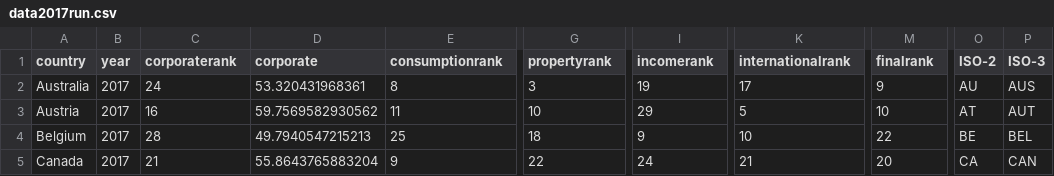
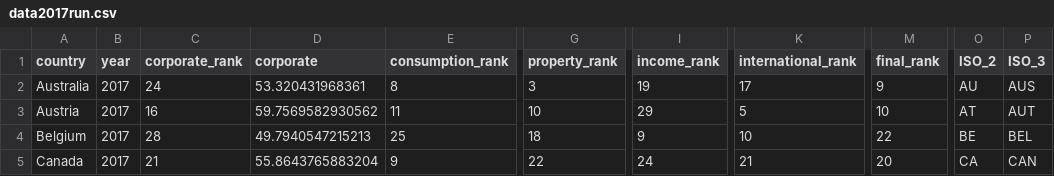
Before and after one commit to TaxFoundation/international-tax-competitiveness-index, a CSV file: final-outputs/data2017run.csv, drawn as a sheet; only a part is shown, gaps mark what is left out; the diff names each change by its address in the sheet, - before the commit and + after, or states it on an @@ line.

```diff
--- a/final-outputs/data2017run.csv
+++ b/final-outputs/data2017run.csv
-C1: corporaterank
+C1: corporate_rank
-E1: consumptionrank
+E1: consumption_rank
-G1: propertyrank
+G1: property_rank
-I1: incomerank
+I1: income_rank
-K1: internationalrank
+K1: international_rank
-M1: finalrank
+M1: final_rank
-O1: ISO-2
+O1: ISO_2
-P1: ISO-3
+P1: ISO_3
```
Also changed, not shown: final-outputs/Raw Data 2019.csv, final-outputs/data2018run.csv, 4 other files.
